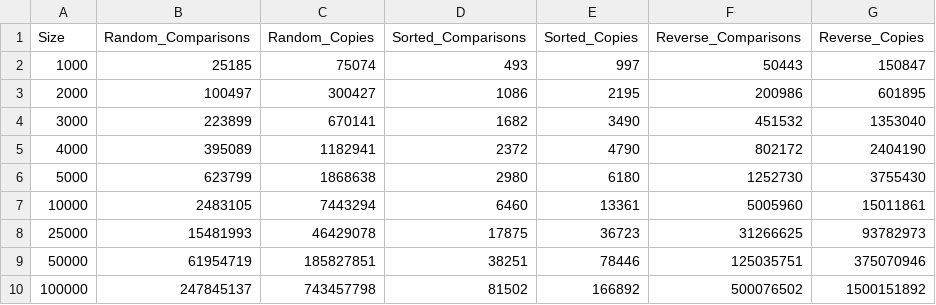
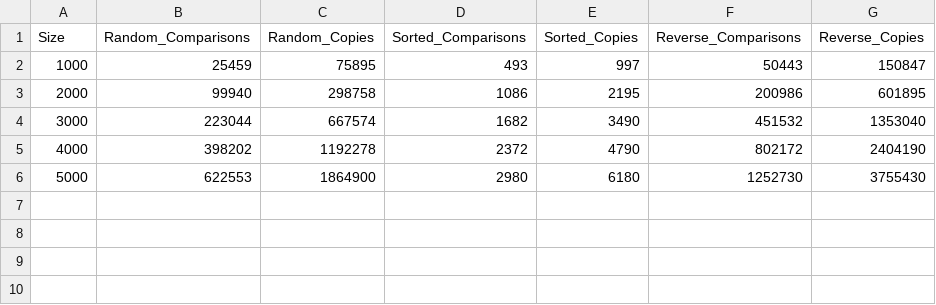
Before and after one commit to catchtimings/Algorithms-and-Data-Structures, a CSV file: lab3/out/build/x64-debug/file.csv, drawn as a sheet.

```diff
--- a/lab3/out/build/x64-debug/file.csv
+++ b/lab3/out/build/x64-debug/file.csv
@@ -1,10 +1,6 @@
 Size,Random_Comparisons,Random_Copies,Sorted_Comparisons,Sorted_Copies,Reverse_Comparisons,Reverse_Copies
-1000,25185,75074,493,997,50443,150847
-2000,100497,300427,1086,2195,200986,601895
-3000,223899,670141,1682,3490,451532,1353040
-4000,395089,1182941,2372,4790,802172,2404190
-5000,623799,1868638,2980,6180,1252730,3755430
-10000,2483105,7443294,6460,13361,5005960,15011861
-25000,15481993,46429078,17875,36723,31266625,93782973
-50000,61954719,185827851,38251,78446,125035751,375070946
-100000,247845137,743457798,81502,166892,500076502,1500151892
+1000,25459,75895,493,997,50443,150847
+2000,99940,298758,1086,2195,200986,601895
+3000,223044,667574,1682,3490,451532,1353040
+4000,398202,1192278,2372,4790,802172,2404190
+5000,622553,1864900,2980,6180,1252730,3755430
```
Also changed, not shown: 3 other files.
